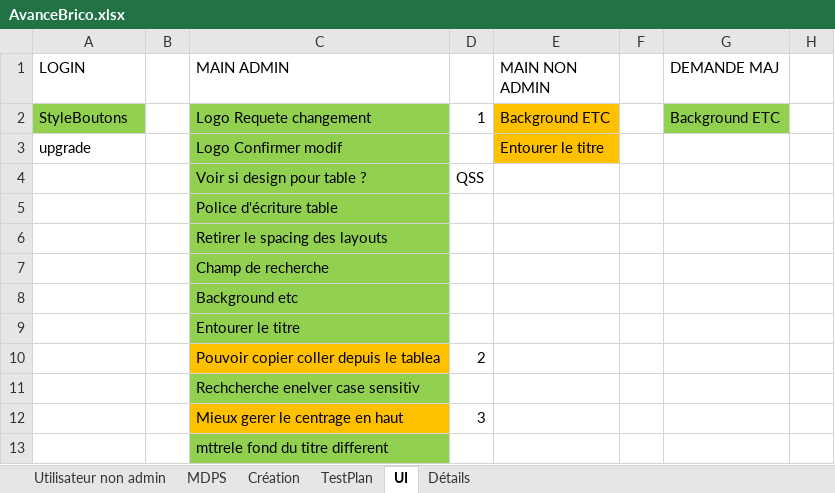
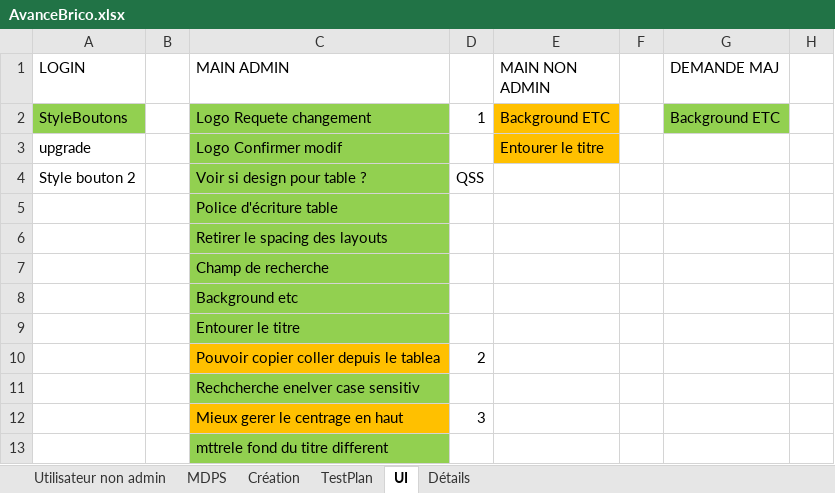
Before and after one commit to Anguillemol/BDepBDD, an Excel workbook: AvanceBrico.xlsx, sheet UI, drawn as a sheet; only a part is shown; values as stored, in another font and other column widths than the file's, no borders; the diff names each change by its address in the sheet, - before the commit and + after, or states it on an @@ line.

```diff
--- a/AvanceBrico.xlsx (sheet UI)
+++ b/AvanceBrico.xlsx (sheet UI)
-A4 (LOGIN): (empty)
+A4 (LOGIN): Style bouton 2
```
Also changed, not shown: sheet TestPlan, 5 other files.
